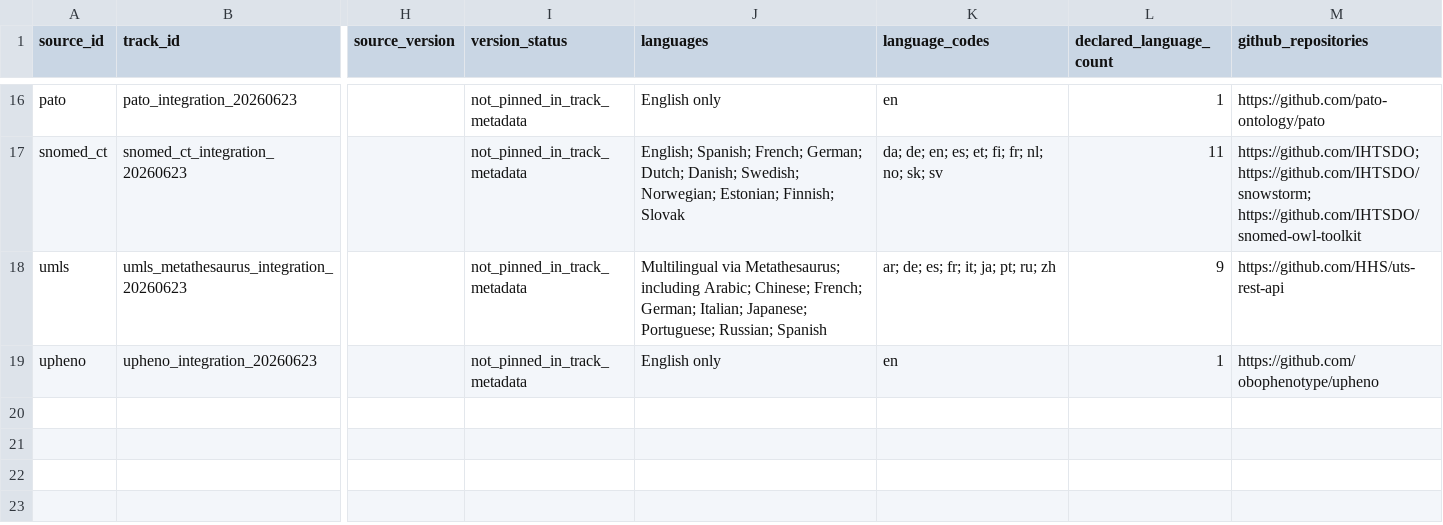
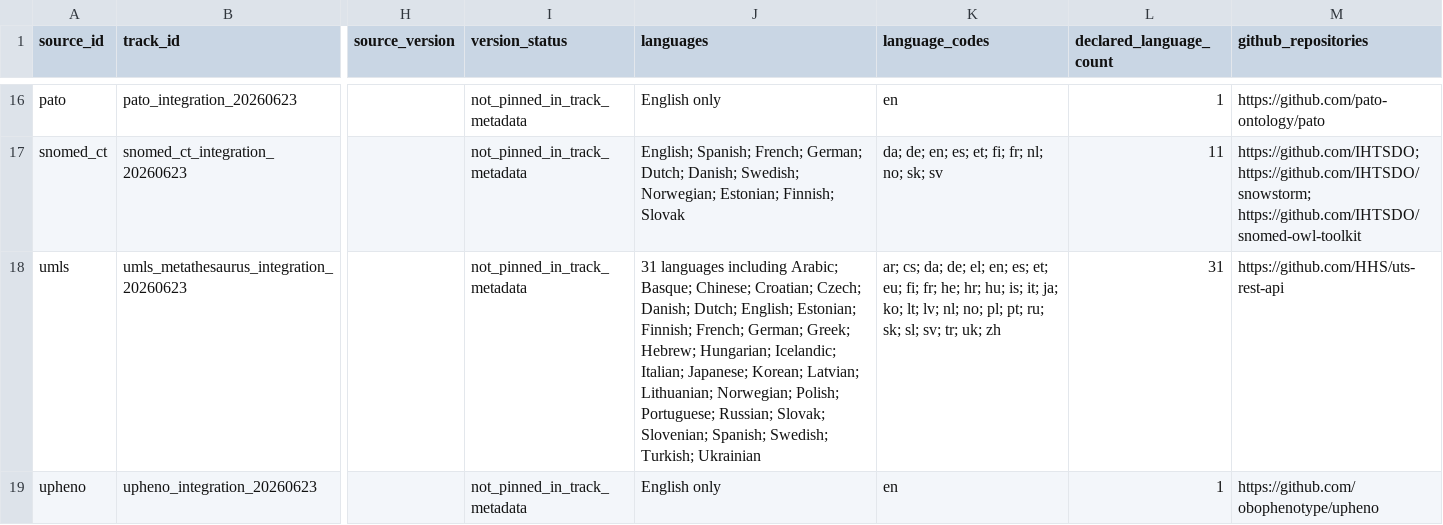
Before and after one commit to edithatogo/hpo-translations, a TSV file: ontology_network/source_access_matrix.tsv, drawn as a sheet; only a part is shown, gaps mark what is left out; the diff names each change by its address in the sheet, - before the commit and + after, or states it on an @@ line.

Commit message:
feat: catalog UMLS 2026AA languages and variants (#13)
Co-authored-by: Dylan Mordaunt (ISLHD) <Dylan.Mordaunt@health.nsw.gov.au>

```diff
--- a/ontology_network/source_access_matrix.tsv
+++ b/ontology_network/source_access_matrix.tsv
-J18 (languages): Multilingual via Metathesaurus; including Arabic; Chinese; French; German; Italian; Japanese; Portuguese; Russian; Spanish
+J18 (languages): 31 languages including Arabic; Basque; Chinese; Croatian; Czech; Danish; Dutch; English; Estonian; Finnish; French; German; Greek; Hebrew; Hungarian; Icelandic; Italian; Japanese; Korean; Latvian; Lithuanian; Norwegian; Polish; Portuguese; Russian; Slovak; Slovenian; Spanish; Swedish; Turkish; Ukrainian
-K18 (language_codes): ar; de; es; fr; it; ja; pt; ru; zh
+K18 (language_codes): ar; cs; da; de; el; en; es; et; eu; fi; fr; he; hr; hu; is; it; ja; ko; lt; lv; nl; no; pl; pt; ru; sk; sl; sv; tr; uk; zh
-L18 (declared_language_count): 9
+L18 (declared_language_count): 31
```
Also changed, not shown: 13 other files.
